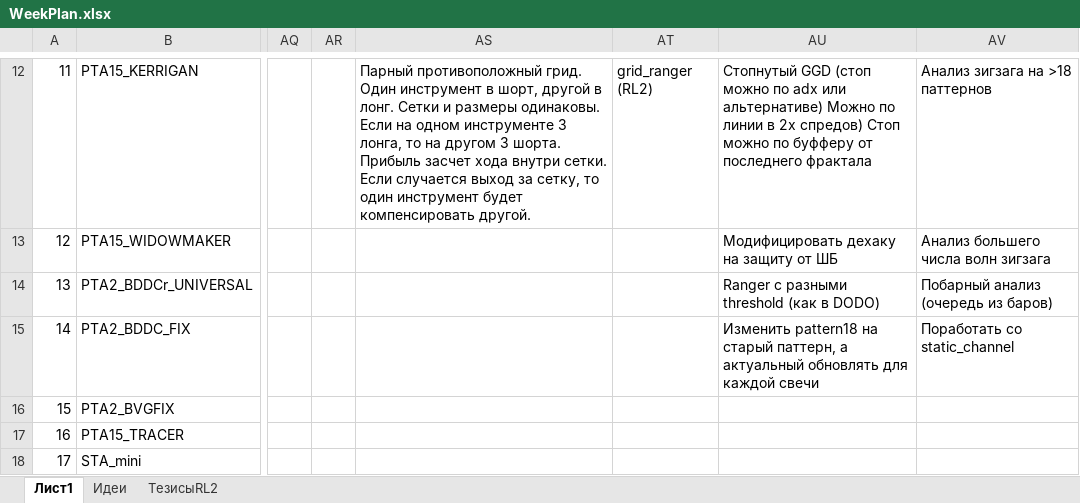
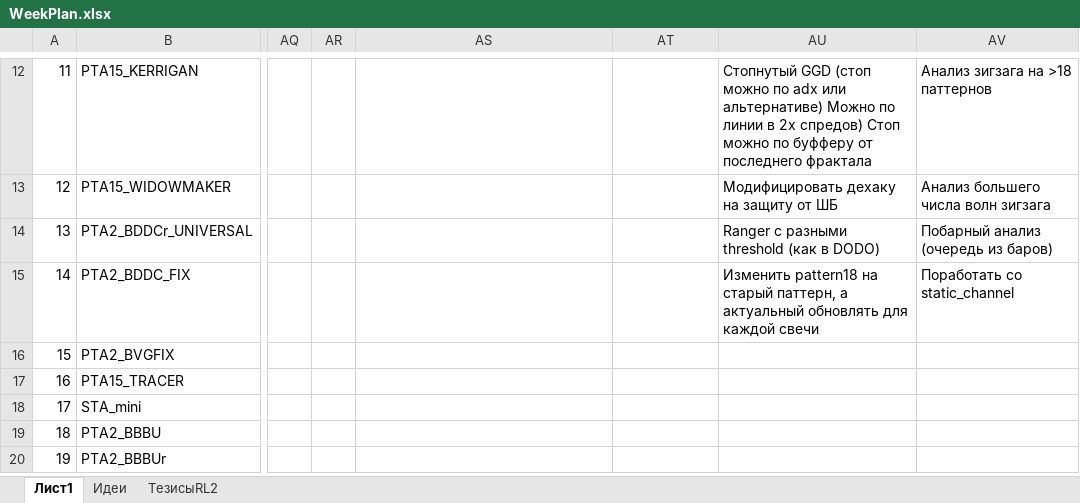
Before and after one commit to Anubis1Good/RichLaughter2, an Excel workbook: _other/WeekPlan.xlsx, sheet Лист1, drawn as a sheet; only a part is shown, gaps mark what is left out; the shorter side is filled out with more unchanged rows; values as stored, in another font and other column widths than the file's, no cell formats; the diff covers the shown part only; the diff names each change by its address in the sheet, - before the commit and + after, or states it on an @@ line.

```diff
--- a/_other/WeekPlan.xlsx (sheet Лист1)
+++ b/_other/WeekPlan.xlsx (sheet Лист1)
-AS12: Парный противоположный грид. Один инструмент в шорт, другой в лонг. Сетки и размеры одинаковы. Если на одном инструменте 3 лонга, то на другом 3 шорта. Прибыль засчет хода внутри сетки. Если случается выход за сетку, то один инструмент будет компенсировать другой.
+AS12: (empty)
-AT12: grid_ranger (RL2)
+AT12: (empty)
```
Also changed, not shown: 32 edited cells elsewhere in this sheet, cell formats, 3 other files.
